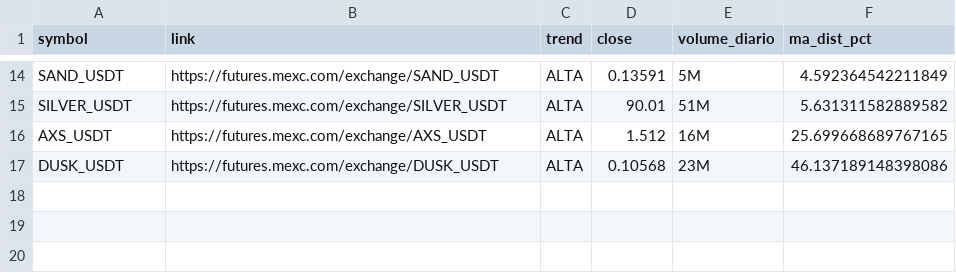
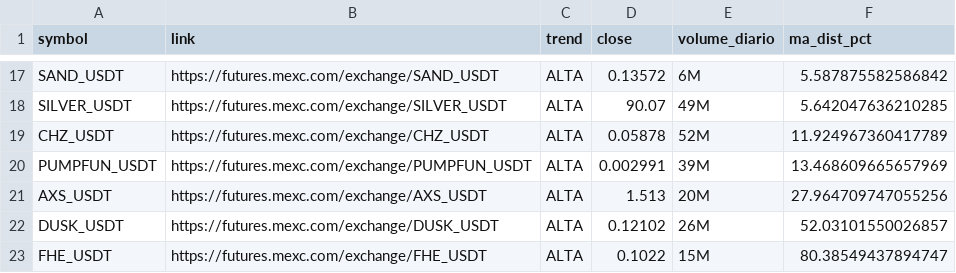
Before and after one commit to gabrielmachadogh/scanner-perps, a CSV file: results/scanner_alta.csv, drawn as a sheet; only a part is shown, gaps mark what is left out; addresses are those after the commit; the diff covers the shown part only; the diff names each change by its address in the sheet, - before the commit and + after, or states it on an @@ line.

```diff
--- a/results/scanner_alta.csv
+++ b/results/scanner_alta.csv
-D17 (close): 0.13591
+D17 (close): 0.13572
-E17 (volume_diario): 5M
+E17 (volume_diario): 6M
-F17 (ma_dist_pct): 4.592364542211849
+F17 (ma_dist_pct): 5.587875582586842
-D18 (close): 90.01
+D18 (close): 90.07
-E18 (volume_diario): 51M
+E18 (volume_diario): 49M
-F18 (ma_dist_pct): 5.631311582889582
+F18 (ma_dist_pct): 5.642047636210285
+row 19: CHZ_USDT | https://futures.mexc.com/exchange/CHZ_USDT | ALTA | 0.05878 | 52M | 11.924967360417789
+row 20: PUMPFUN_USDT | https://futures.mexc.com/exchange/PUMPFUN_USDT | ALTA | 0.002991 | 39M | 13.468609665657969
-D21 (close): 1.512
+D21 (close): 1.513
-E21 (volume_diario): 16M
+E21 (volume_diario): 20M
-F21 (ma_dist_pct): 25.699668689767165
+F21 (ma_dist_pct): 27.964709747055256
-D22 (close): 0.10568
+D22 (close): 0.12102
-E22 (volume_diario): 23M
+E22 (volume_diario): 26M
-F22 (ma_dist_pct): 46.137189148398086
+F22 (ma_dist_pct): 52.03101550026857
+row 23: FHE_USDT | https://futures.mexc.com/exchange/FHE_USDT | ALTA | 0.1022 | 15M | 80.38549437894747
```
Also changed, not shown: 6 added rows, 3 removed rows and 24 edited cells elsewhere in this file, results/scanner_baixa.csv, results/scanner_resultado_completo.csv, 3 other files.
